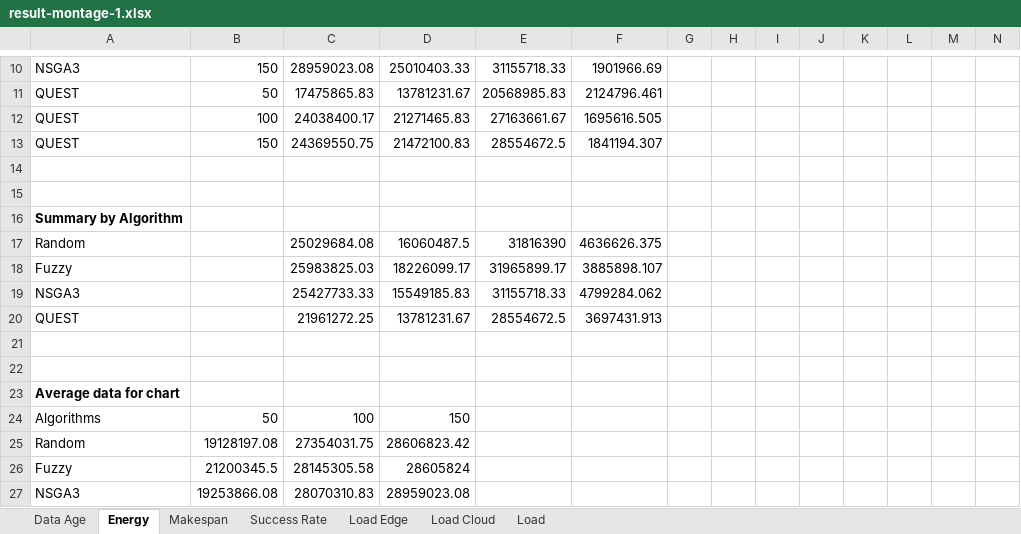
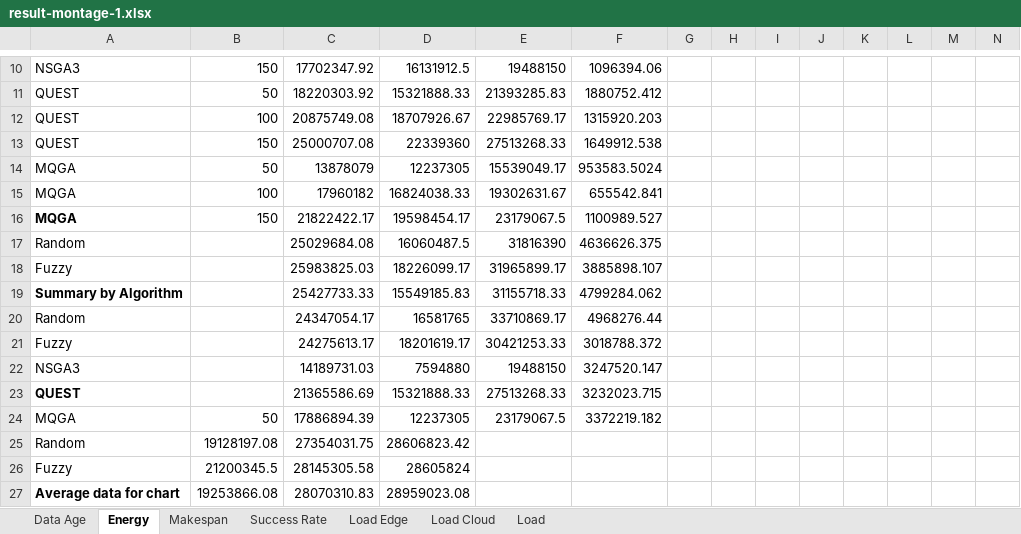
Before and after one commit to Anonymous0-0paper/QUEST, an Excel workbook: result-montage-1.xlsx, sheet Energy, drawn as a sheet; only a part is shown, gaps mark what is left out; values as stored, in another font and other column widths than the file's, no borders; removed rows and columns are numbered as before the commit, all else as after; rows hold the shown columns only; the diff covers the shown part only; the diff names each change by its address in the sheet, - before the commit and + after, or states it on an @@ line.

Commit message:
feat: add MQGA

```diff
--- a/result-montage-1.xlsx (sheet Energy)
+++ b/result-montage-1.xlsx (sheet Energy)
-C10: 28959023.08
+C10: 17702347.92
-D10: 25010403.33
+D10: 16131912.5
-E10: 31155718.33
+E10: 19488150
-F10: 1901966.69
+F10: 1096394.06
-C11: 17475865.83
+C11: 18220303.92
-D11: 13781231.67
+D11: 15321888.33
-E11: 20568985.83
+E11: 21393285.83
-F11: 2124796.461
+F11: 1880752.412
-C12: 24038400.17
+C12: 20875749.08
-D12: 21271465.83
+D12: 18707926.67
-E12: 27163661.67
+E12: 22985769.17
-F12: 1695616.505
+F12: 1315920.203
-C13: 24369550.75
+C13: 25000707.08
-D13: 21472100.83
+D13: 22339360
-E13: 28554672.5
+E13: 27513268.33
-F13: 1841194.307
+F13: 1649912.538
-row 14: (empty)
+row 14: MQGA | 50 | 13878079 | 12237305 | 15539049.17 | 953583.5024
-row 15: (empty)
+row 15: MQGA | 100 | 17960182 | 16824038.33 | 19302631.67 | 655542.841
-row 16: Summary by Algorithm
+row 16: MQGA | 150 | 21822422.17 | 19598454.17 | 23179067.5 | 1100989.527
-A19: NSGA3
+A19: Summary by Algorithm
-A19 bold: off
+A19 bold: on
-row 20: QUEST |  | 21961272.25 | 13781231.67 | 28554672.5 | 3697431.913
-row 20: (empty)
+row 20: Random |  | 24347054.17 | 16581765 | 33710869.17 | 4968276.44
-row 21: (empty)
+row 21: Fuzzy |  | 24275613.17 | 18201619.17 | 30421253.33 | 3018788.372
-row 23: Average data for chart
-row 24: Algorithms | 50 | 100 | 150
+row 22: NSGA3 |  | 14189731.03 | 7594880 | 19488150 | 3247520.147
+row 23: QUEST |  | 21365586.69 | 15321888.33 | 27513268.33 | 3232023.715
+row 24: MQGA | 50 | 17886894.39 | 12237305 | 23179067.5 | 3372219.182
-A27: NSGA3
+A27: Average data for chart
-A27 bold: off
+A27 bold: on
```
Also changed, not shown: 8 added rows, 2 removed rows, 49 edited cells and cell formats elsewhere in this sheet, sheet Makespan, sheet Data Age, sheet Load Cloud, sheet Load Edge, sheet Success Rate, 16 other files.
